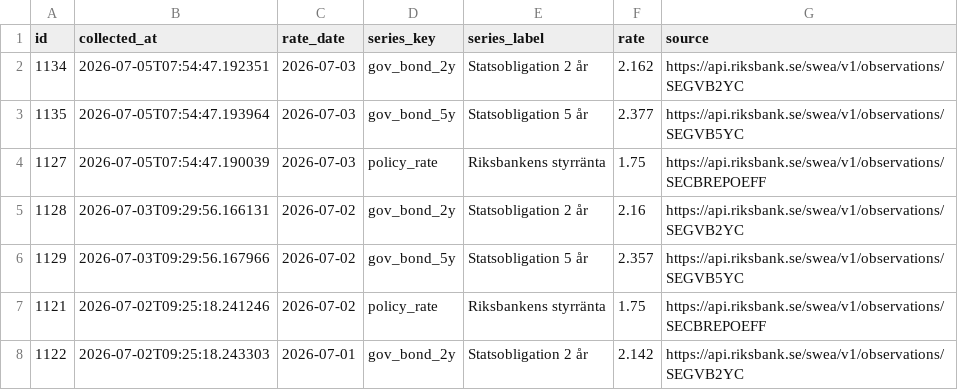
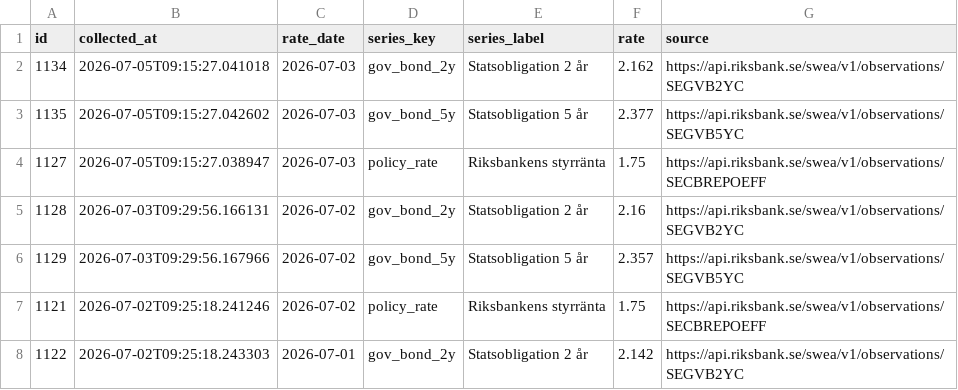
Before and after one commit to jantarnell-art/borantor-agent-, a CSV file: data/export/referensrantor.csv, drawn as a sheet; only a part is shown.

```diff
--- a/data/export/referensrantor.csv
+++ b/data/export/referensrantor.csv
@@ -1,5 +1,5 @@
 id,collected_at,rate_date,series_key,series_label,rate,source
-1134,2026-07-05T07:54:47.192351,2026-07-03,gov_bond_2y,Statsobligation 2 år,2.162,https://api.riksbank.se/swea/v1/observations/SEGVB2YC
-1135,2026-07-05T07:54:47.193964,2026-07-03,gov_bond_5y,Statsobligation 5 år,2.377,https://api.riksbank.se/swea/v1/observations/SEGVB5YC
-1127,2026-07-05T07:54:47.190039,2026-07-03,policy_rate,Riksbankens styrränta,1.75,https://api.riksbank.se/swea/v1/observations/SECBREPOEFF
+1134,2026-07-05T09:15:27.041018,2026-07-03,gov_bond_2y,Statsobligation 2 år,2.162,https://api.riksbank.se/swea/v1/observations/SEGVB2YC
+1135,2026-07-05T09:15:27.042602,2026-07-03,gov_bond_5y,Statsobligation 5 år,2.377,https://api.riksbank.se/swea/v1/observations/SEGVB5YC
+1127,2026-07-05T09:15:27.038947,2026-07-03,policy_rate,Riksbankens styrränta,1.75,https://api.riksbank.se/swea/v1/observations/SECBREPOEFF
 1128,2026-07-03T09:29:56.166131,2026-07-02,gov_bond_2y,Statsobligation 2 år,2.16,https://api.riksbank.se/swea/v1/observations/SEGVB2YC
```
Also changed, not shown: data/export/listrantor.csv, 1 other file.
